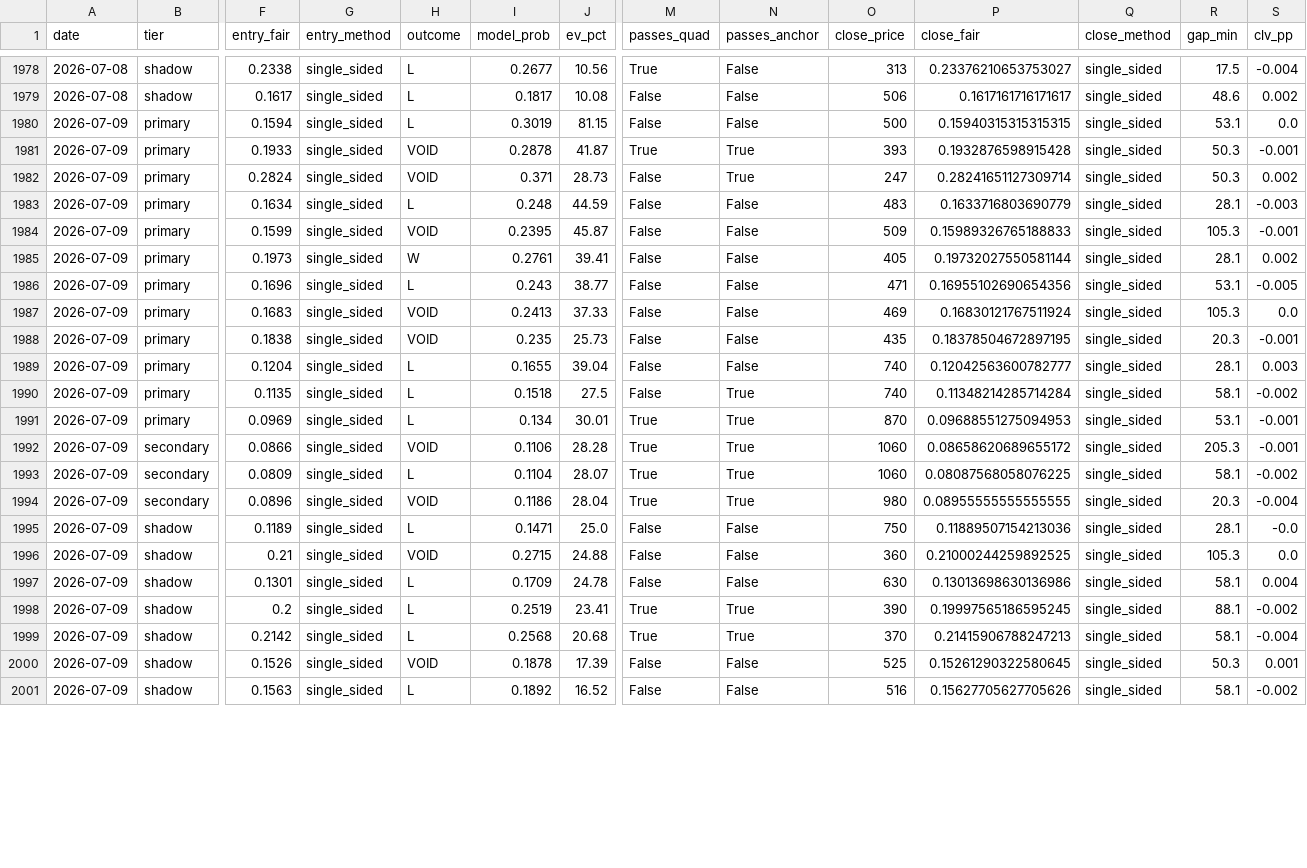
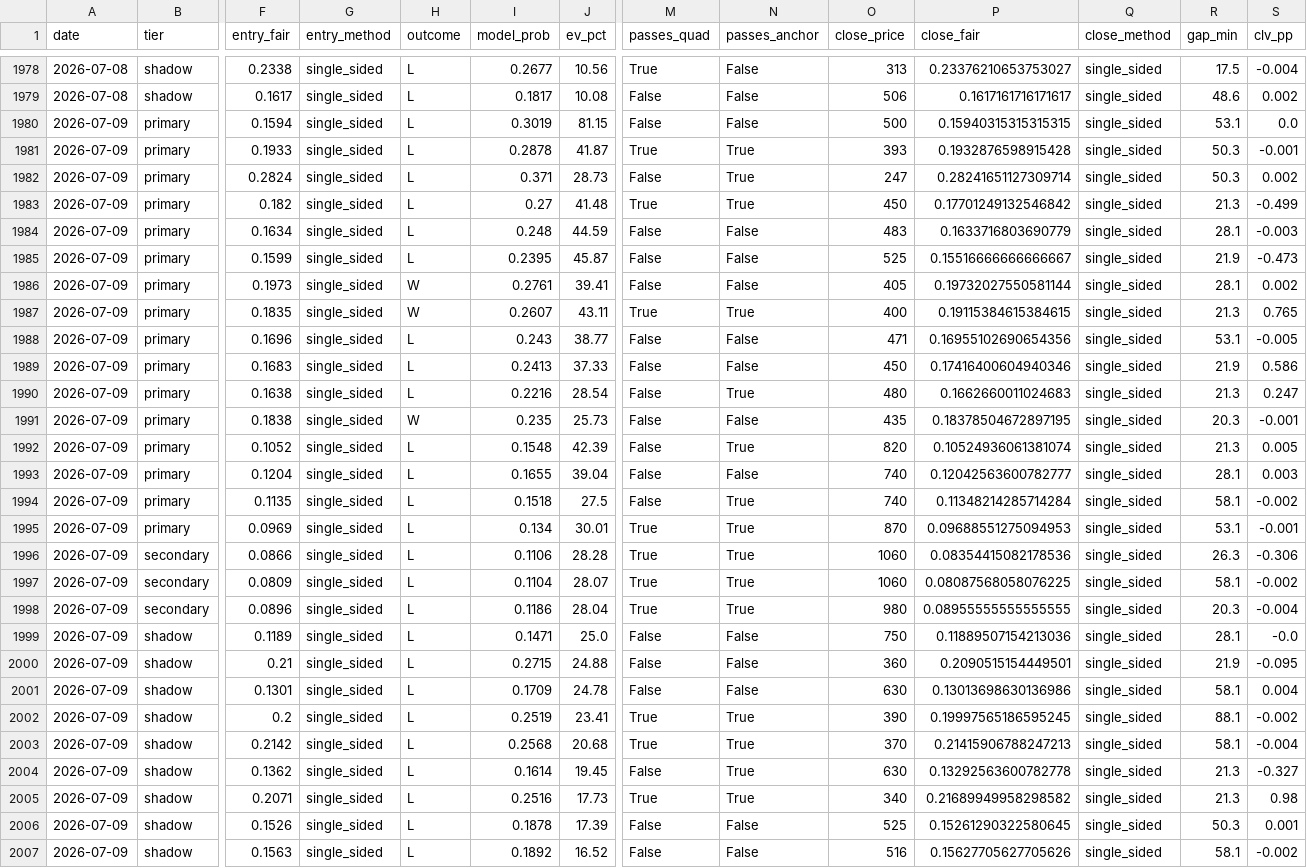
Before and after one commit to mtampellini/MLB-Home-Runs, a CSV file: backend/data/processed/clv_recovered.csv, drawn as a sheet; only a part is shown, gaps mark what is left out; addresses are those after the commit; rows hold the shown columns only; the diff covers the shown part only; the diff names each change by its address in the sheet, - before the commit and + after, or states it on an @@ line.

```diff
--- a/backend/data/processed/clv_recovered.csv
+++ b/backend/data/processed/clv_recovered.csv
-H1981:H1982 (outcome): VOID
+H1981:H1982 (outcome): L
+row 1983: 2026-07-09 | primary | 0.182 | single_sided | L | 0.27 | 41.48 | True | True | 450 | 0.17701249132546842 | single_sided | 21.3 | -0.499
-H1985 (outcome): VOID
+H1985 (outcome): L
-O1985 (close_price): 509
+O1985 (close_price): 525
-P1985 (close_fair): 0.15989326765188833
+P1985 (close_fair): 0.15516666666666667
-R1985 (gap_min): 105.3
+R1985 (gap_min): 21.9
-S1985 (clv_pp): -0.001
+S1985 (clv_pp): -0.473
+row 1987: 2026-07-09 | primary | 0.1835 | single_sided | W | 0.2607 | 43.11 | True | True | 400 | 0.19115384615384615 | single_sided | 21.3 | 0.765
-H1989 (outcome): VOID
+H1989 (outcome): L
-O1989 (close_price): 469
+O1989 (close_price): 450
-P1989 (close_fair): 0.16830121767511924
+P1989 (close_fair): 0.17416400604940346
-R1989 (gap_min): 105.3
+R1989 (gap_min): 21.9
-S1989 (clv_pp): 0.0
+S1989 (clv_pp): 0.586
+row 1990: 2026-07-09 | primary | 0.1638 | single_sided | L | 0.2216 | 28.54 | False | True | 480 | 0.1662660011024683 | single_sided | 21.3 | 0.247
-H1991 (outcome): VOID
+H1991 (outcome): W
+row 1992: 2026-07-09 | primary | 0.1052 | single_sided | L | 0.1548 | 42.39 | False | True | 820 | 0.10524936061381074 | single_sided | 21.3 | 0.005
-H1996 (outcome): VOID
+H1996 (outcome): L
-P1996 (close_fair): 0.08658620689655172
+P1996 (close_fair): 0.08354415082178536
-R1996 (gap_min): 205.3
+R1996 (gap_min): 26.3
-S1996 (clv_pp): -0.001
+S1996 (clv_pp): -0.306
-H1998 (outcome): VOID
+H1998 (outcome): L
-H2000 (outcome): VOID
+H2000 (outcome): L
-P2000 (close_fair): 0.21000244259892525
+P2000 (close_fair): 0.2090515154449501
-R2000 (gap_min): 105.3
+R2000 (gap_min): 21.9
-S2000 (clv_pp): 0.0
+S2000 (clv_pp): -0.095
+row 2004: 2026-07-09 | shadow | 0.1362 | single_sided | L | 0.1614 | 19.45 | False | True | 630 | 0.13292563600782778 | single_sided | 21.3 | -0.327
+row 2005: 2026-07-09 | shadow | 0.2071 | single_sided | L | 0.2516 | 17.73 | True | True | 340 | 0.21689949958298582 | single_sided | 21.3 | 0.98
-H2006 (outcome): VOID
+H2006 (outcome): L
```
Also changed, not shown: 15 edited cells elsewhere in this file, 2 other files.
